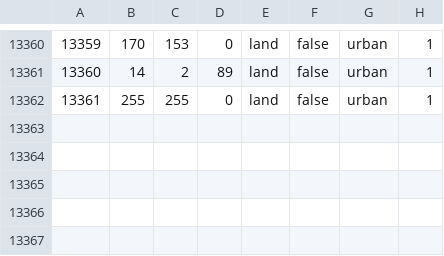
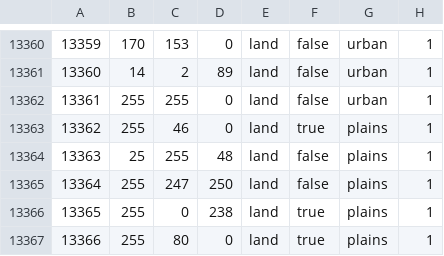
Before and after one commit to panadolchick/red-phoenix, a CSV file: map/definition.csv, drawn as a sheet; only a part is shown, gaps mark what is left out; the diff names each change by its address in the sheet, - before the commit and + after, or states it on an @@ line.

```diff
--- a/map/definition.csv
+++ b/map/definition.csv
+row 13363: 13362 | 255 | 46 | 0 | land | true | plains | 1
+row 13364: 13363 | 25 | 255 | 48 | land | false | plains | 1
+row 13365: 13364 | 255 | 247 | 250 | land | false | plains | 1
+row 13366: 13365 | 255 | 0 | 238 | land | true | plains | 1
+row 13367: 13366 | 255 | 80 | 0 | land | true | plains | 1
```
Also changed, not shown: 4 other files.
